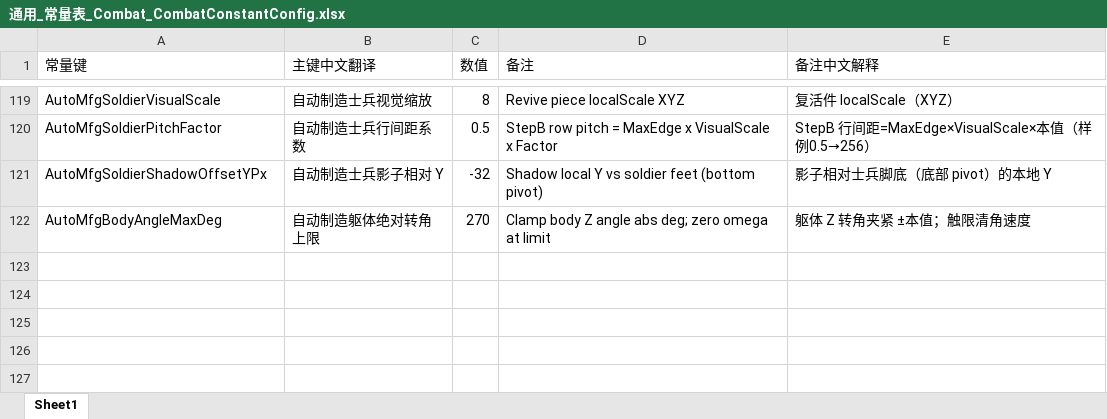
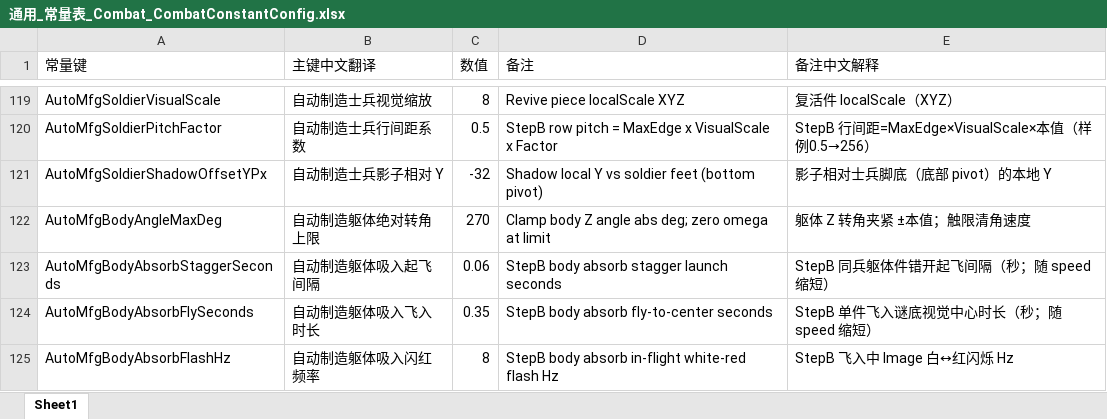
Before and after one commit to NeoYi2023/Gravedigger2026, an Excel workbook: Gravedigger2026/Assets/ConfigTables/Excel/通用_常量表_Combat_CombatConstantConfig.xlsx, sheet Sheet1, drawn as a sheet; only a part is shown, gaps mark what is left out; values as stored, in another font and other column widths than the file's, no borders; the diff names each change by its address in the sheet, - before the commit and + after, or states it on an @@ line.

```diff
--- a/Gravedigger2026/Assets/ConfigTables/Excel/通用_常量表_Combat_CombatConstantConfig.xlsx (sheet Sheet1)
+++ b/Gravedigger2026/Assets/ConfigTables/Excel/通用_常量表_Combat_CombatConstantConfig.xlsx (sheet Sheet1)
+row 123: AutoMfgBodyAbsorbStaggerSeconds | 自动制造躯体吸入起飞间隔 | 0.06 | StepB body absorb stagger launch seconds | StepB 同兵躯体件错开起飞间隔（秒；随 speed 缩短）
+row 124: AutoMfgBodyAbsorbFlySeconds | 自动制造躯体吸入飞入时长 | 0.35 | StepB body absorb fly-to-center seconds | StepB 单件飞入谜底视觉中心时长（秒；随 speed 缩短）
+row 125: AutoMfgBodyAbsorbFlashHz | 自动制造躯体吸入闪红频率 | 8 | StepB body absorb in-flight white-red flash Hz | StepB 飞入中 Image 白↔红闪烁 Hz
```
Also changed, not shown: Gravedigger2026/Assets/ConfigTables/Mode2/Excel/通用_常量表_Combat_CombatConstantConfig.xlsx, 13 other files.
